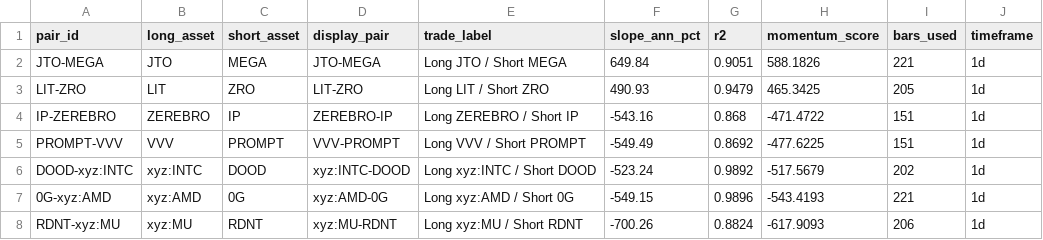
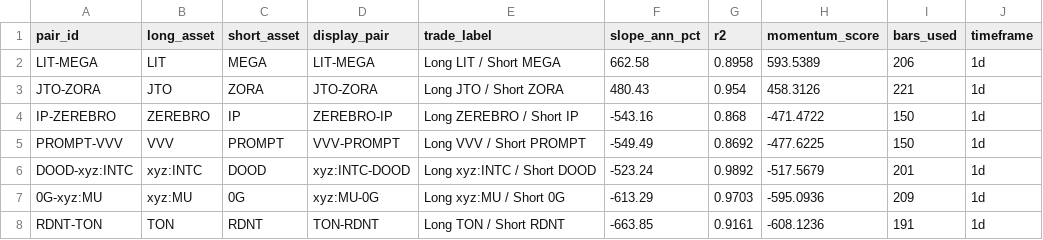
Before and after one commit to akiforge-lab/hyperliquid-momentum-scanner, a CSV file: output/pair_momentum_diversified.csv, drawn as a sheet.

```diff
--- a/output/pair_momentum_diversified.csv
+++ b/output/pair_momentum_diversified.csv
@@ -1,8 +1,8 @@
 pair_id,long_asset,short_asset,display_pair,trade_label,slope_ann_pct,r2,momentum_score,bars_used,timeframe
-JTO-MEGA,JTO,MEGA,JTO-MEGA,Long JTO / Short MEGA,649.84,0.9051,588.1826,221,1d
-LIT-ZRO,LIT,ZRO,LIT-ZRO,Long LIT / Short ZRO,490.93,0.9479,465.3425,205,1d
-IP-ZEREBRO,ZEREBRO,IP,ZEREBRO-IP,Long ZEREBRO / Short IP,-543.16,0.868,-471.4722,151,1d
-PROMPT-VVV,VVV,PROMPT,VVV-PROMPT,Long VVV / Short PROMPT,-549.49,0.8692,-477.6225,151,1d
-DOOD-xyz:INTC,xyz:INTC,DOOD,xyz:INTC-DOOD,Long xyz:INTC / Short DOOD,-523.24,0.9892,-517.5679,202,1d
-0G-xyz:AMD,xyz:AMD,0G,xyz:AMD-0G,Long xyz:AMD / Short 0G,-549.15,0.9896,-543.4193,221,1d
-RDNT-xyz:MU,xyz:MU,RDNT,xyz:MU-RDNT,Long xyz:MU / Short RDNT,-700.26,0.8824,-617.9093,206,1d
+LIT-MEGA,LIT,MEGA,LIT-MEGA,Long LIT / Short MEGA,662.58,0.8958,593.5389,206,1d
+JTO-ZORA,JTO,ZORA,JTO-ZORA,Long JTO / Short ZORA,480.43,0.954,458.3126,221,1d
+IP-ZEREBRO,ZEREBRO,IP,ZEREBRO-IP,Long ZEREBRO / Short IP,-543.16,0.868,-471.4722,150,1d
+PROMPT-VVV,VVV,PROMPT,VVV-PROMPT,Long VVV / Short PROMPT,-549.49,0.8692,-477.6225,150,1d
+DOOD-xyz:INTC,xyz:INTC,DOOD,xyz:INTC-DOOD,Long xyz:INTC / Short DOOD,-523.24,0.9892,-517.5679,201,1d
+0G-xyz:MU,xyz:MU,0G,xyz:MU-0G,Long xyz:MU / Short 0G,-613.29,0.9703,-595.0936,209,1d
+RDNT-TON,TON,RDNT,TON-RDNT,Long TON / Short RDNT,-663.85,0.9161,-608.1236,191,1d
```
Also changed, not shown: output/all_rankings.csv, output/pair_momentum.csv, 7 other files.
